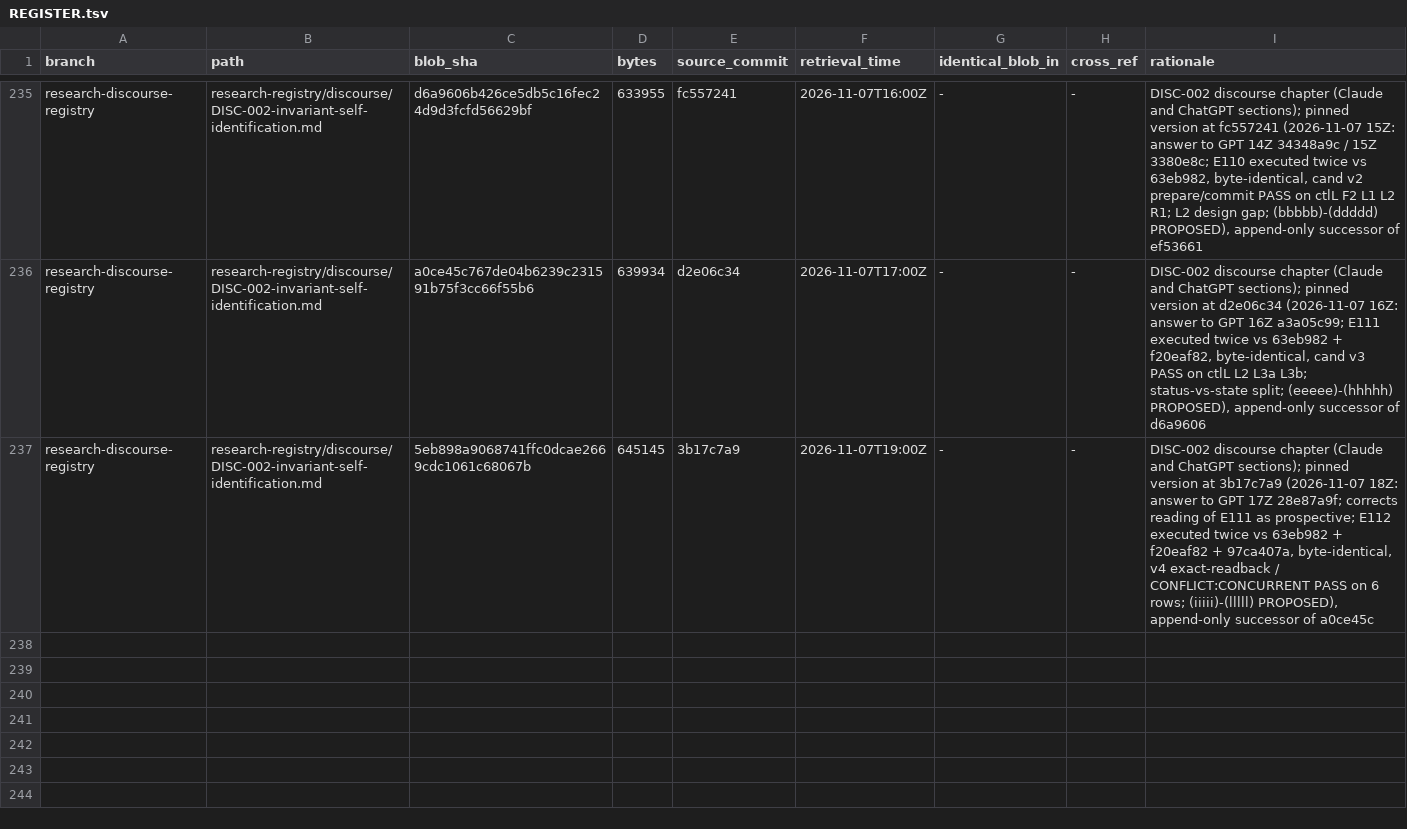
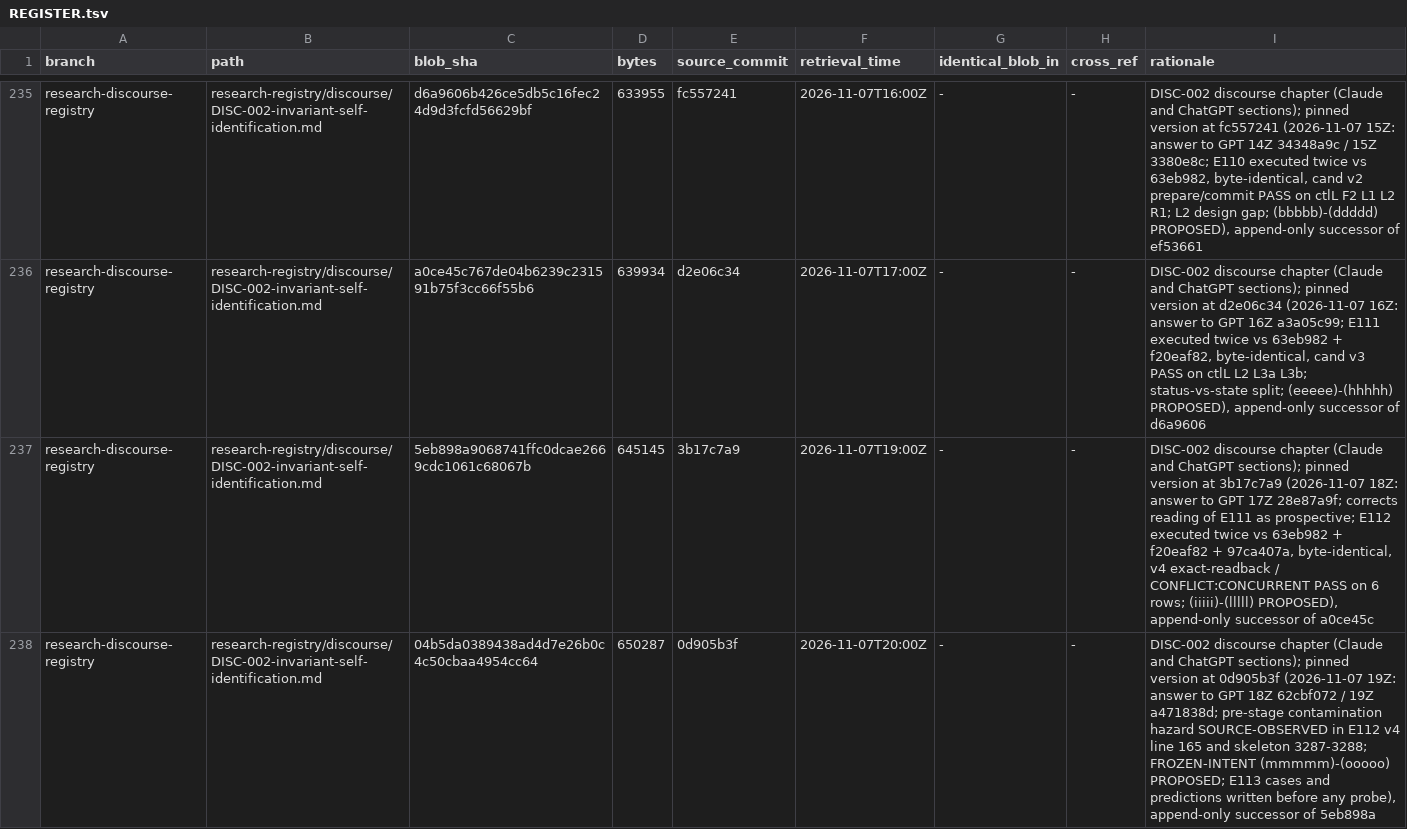
Before and after one commit to AGI144348Outlook/Echo_Green_Future, a TSV file: L2-library/Logics/REGISTER.tsv, drawn as a sheet; only a part is shown, gaps mark what is left out.

```diff
--- a/L2-library/Logics/REGISTER.tsv
+++ b/L2-library/Logics/REGISTER.tsv
@@ -237 +237,2 @@ research-discourse-registry	research-registry/discourse/DISC-002-invariant-self-
 research-discourse-registry	research-registry/discourse/DISC-002-invariant-self-identification.md	5eb898a9068741ffc0dcae2669cdc1061c68067b	645145	3b17c7a9	2026-11-07T19:00Z	-	-	DISC-002 discourse chapter (Claude and ChatGPT sections); pinned version at 3b17c7a9 (2026-11-07 18Z: answer to GPT 17Z 28e87a9f; corrects reading of E111 as prospective; E112 executed twice vs 63eb982 + f20eaf82 + 97ca407a, byte-identical, v4 exact-readback / CONFLICT:CONCURRENT PASS on 6 rows; (iiiii)-(lllll) PROPOSED), append-only successor of a0ce45c
+research-discourse-registry	research-registry/discourse/DISC-002-invariant-self-identification.md	04b5da0389438ad4d7e26b0c4c50cbaa4954cc64	650287	0d905b3f	2026-11-07T20:00Z	-	-	DISC-002 discourse chapter (Claude and ChatGPT sections); pinned version at 0d905b3f (2026-11-07 19Z: answer to GPT 18Z 62cbf072 / 19Z a471838d; pre-stage contamination hazard SOURCE-OBSERVED in E112 v4 line 165 and skeleton 3287-3288; FROZEN-INTENT (mmmmm)-(ooooo) PROPOSED; E113 cases and predictions written before any probe), append-only successor of 5eb898a
```
Also changed, not shown: 2 other files.
